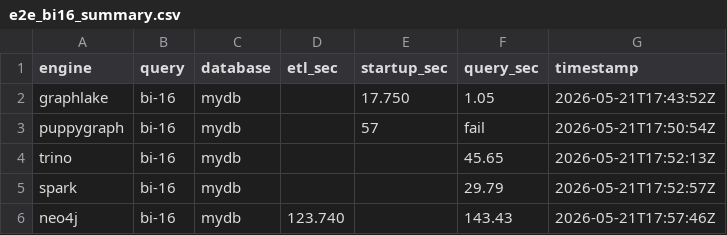
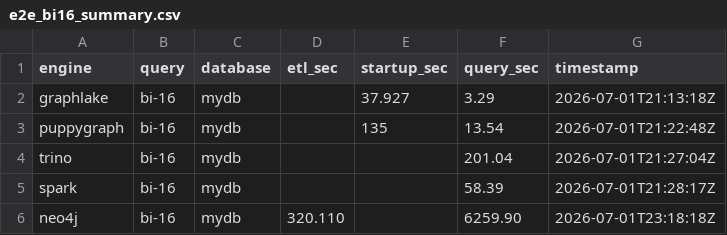
Before and after one commit to ShLGe3529/GraphLake-Artifact, a CSV file: experiments/results/exp1/e2e_bi16_summary.csv, drawn as a sheet.

```diff
--- a/experiments/results/exp1/e2e_bi16_summary.csv
+++ b/experiments/results/exp1/e2e_bi16_summary.csv
@@ -1,6 +1,6 @@
 engine,query,database,etl_sec,startup_sec,query_sec,timestamp
-graphlake,bi-16,mydb,,17.750,1.05,2026-05-21T17:43:52Z
-puppygraph,bi-16,mydb,,57,fail,2026-05-21T17:50:54Z
-trino,bi-16,mydb,,,45.65,2026-05-21T17:52:13Z
-spark,bi-16,mydb,,,29.79,2026-05-21T17:52:57Z
-neo4j,bi-16,mydb,123.740,,143.43,2026-05-21T17:57:46Z
+graphlake,bi-16,mydb,,37.927,3.29,2026-07-01T21:13:18Z
+puppygraph,bi-16,mydb,,135,13.54,2026-07-01T21:22:48Z
+trino,bi-16,mydb,,,201.04,2026-07-01T21:27:04Z
+spark,bi-16,mydb,,,58.39,2026-07-01T21:28:17Z
+neo4j,bi-16,mydb,320.110,,6259.90,2026-07-01T23:18:18Z
```
Also changed, not shown: experiments/results/exp0/summary.csv, 13 other files.
